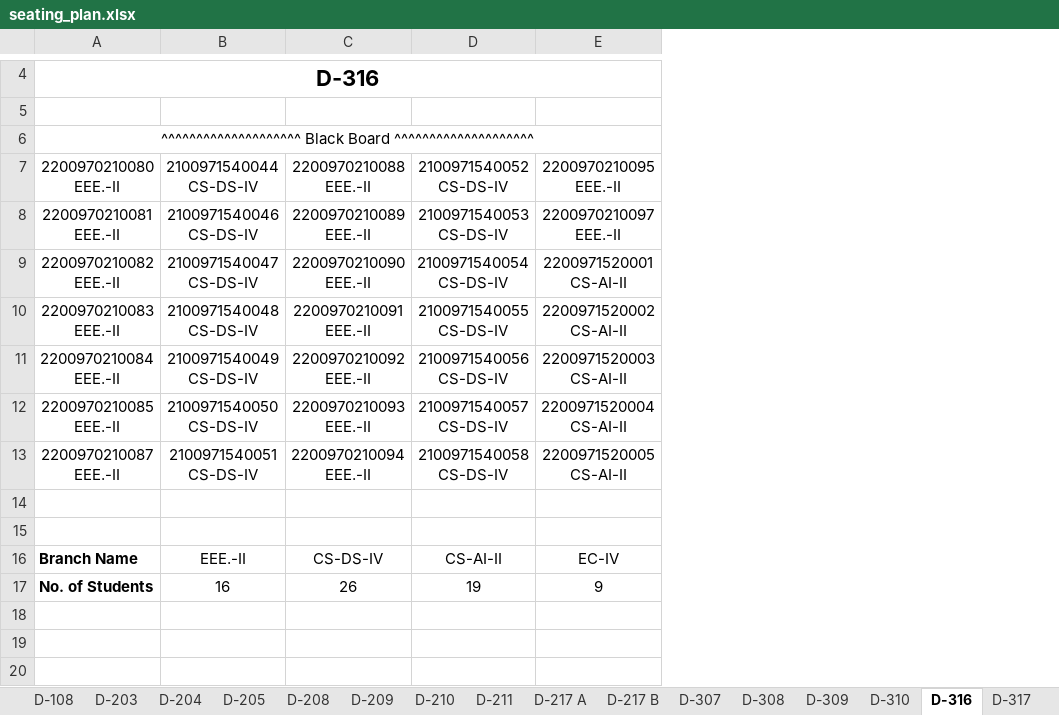
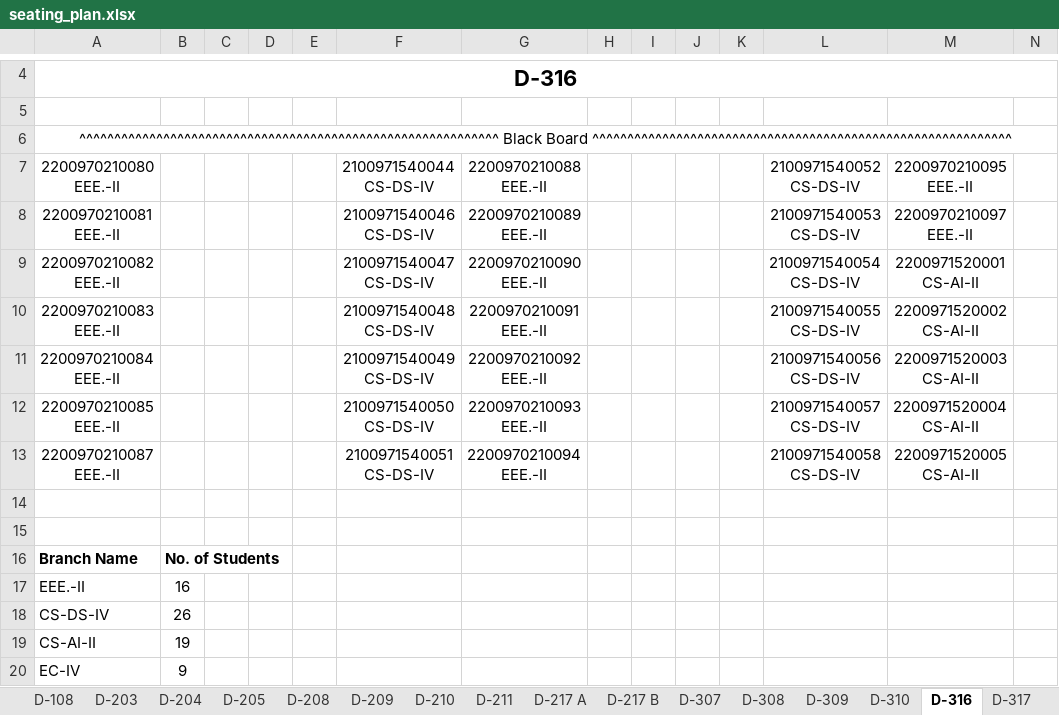
Before and after one commit to ankita311/new-major-project, an Excel workbook: backend/seating_plan.xlsx, sheet D-316, drawn as a sheet; only a part is shown, gaps mark what is left out; values as stored, in another font and other column widths than the file's, no borders; removed rows and columns are numbered as before the commit, all else as after; rows hold the shown columns only; the diff covers the shown part only; the diff names each change by its address in the sheet, - before the commit and + after, or states it on an @@ line.

```diff
--- a/backend/seating_plan.xlsx (sheet D-316)
+++ b/backend/seating_plan.xlsx (sheet D-316)
+column B, row 16: No. of Students
+column C, empty
+column D, empty
+column E, empty
+column H, empty
+column I, empty
+column J, empty
+column K, empty
+column N, empty
-A6 (2200970210080 EEE.-II): ^^^^^^^^^^^^^^^^^^^^ Black Board ^^^^^^^^^^^^^^^^^^^^
+A6 (2200970210080 EEE.-II): ^^^^^^^^^^^^^^^^^^^^^^^^^^^^^^^^^^^^^^^^^^^^^^^^^^^^^^^^^^^^ Black Board ^^^^^^^^^^^^^^^^^^^^^^^^^^^^^^^^^^^^^^^^^^^^^^^^^^^^^^^^^^^^
-F16 (2100971540044 CS-DS-IV): EEE.-II
+F16 (2100971540044 CS-DS-IV): (empty)
-G16 (2200970210088 EEE.-II): CS-DS-IV
+G16 (2200970210088 EEE.-II): (empty)
-L16 (2100971540052 CS-DS-IV): CS-AI-II
+L16 (2100971540052 CS-DS-IV): (empty)
-M16 (2200970210095 EEE.-II): EC-IV
+M16 (2200970210095 EEE.-II): (empty)
-row 17: No. of Students | 16 | 26 | 19 | 9
+row 17: EEE.-II | 16
+row 18: CS-DS-IV | 26
+row 19: CS-AI-II | 19
+row 20: EC-IV | 9
```
Also changed, not shown: 11 added columns elsewhere in this sheet, sheet C-102, sheet B-303, sheet C-101, sheet D-205, sheet D-203, sheet B-113, 28 more sheets, 4 other files.
